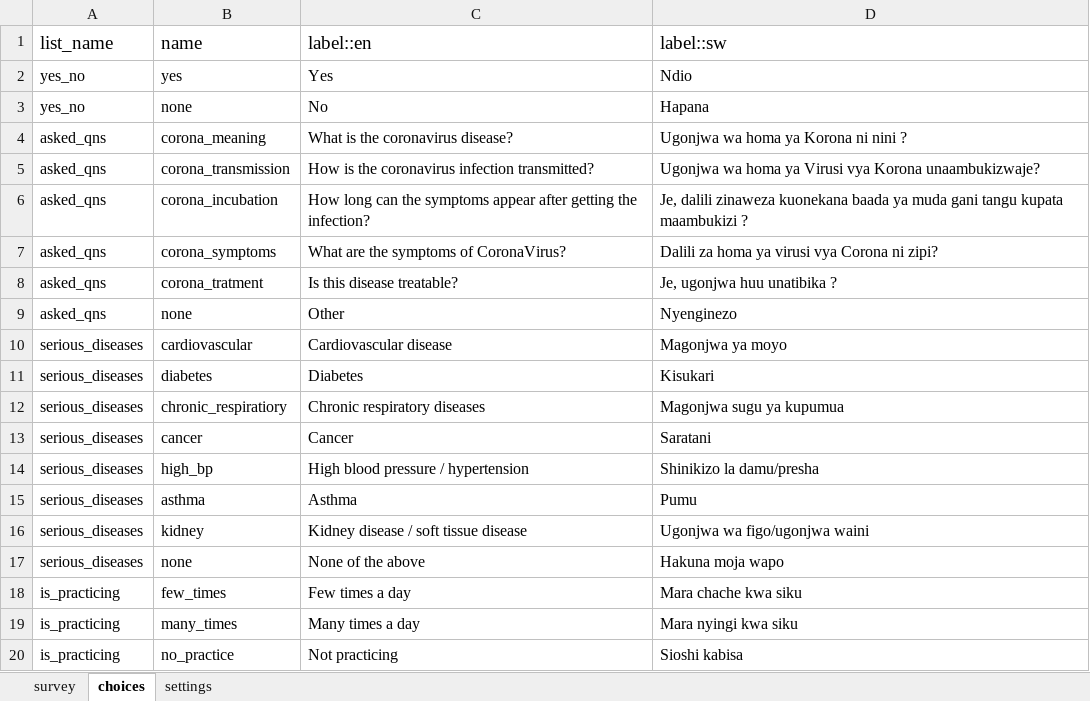
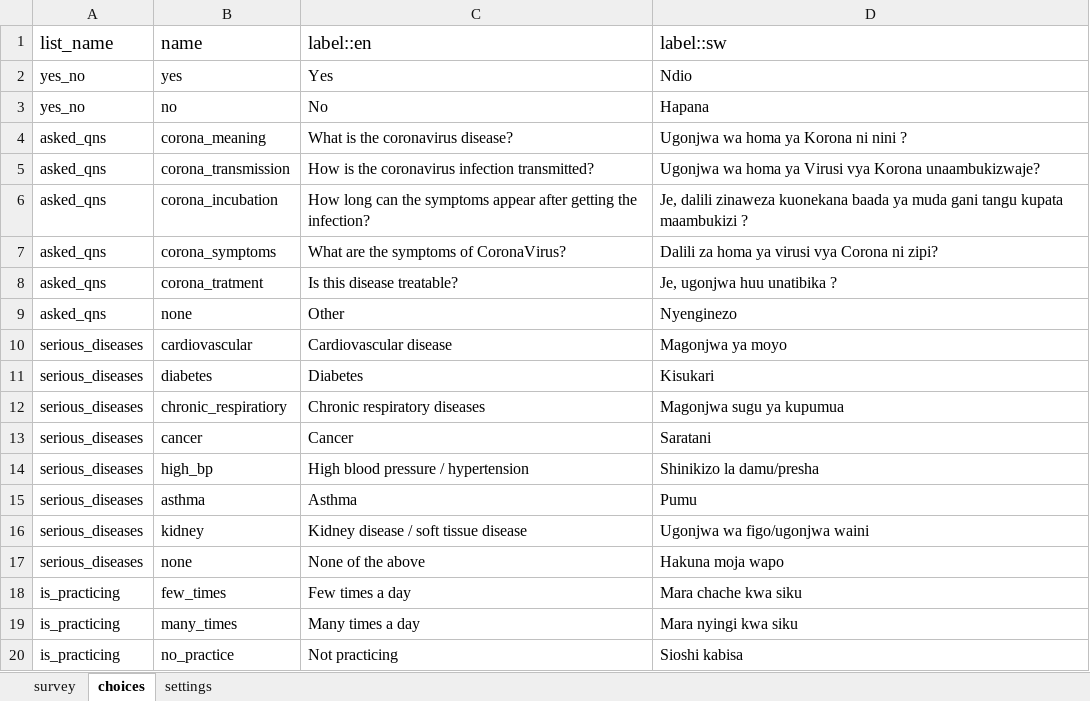
Before and after one commit to sookwalinga/cht-core, an Excel workbook: forms/app/covid_education.xlsx, sheet choices, drawn as a sheet; values as stored, in another font and other column widths than the file's, no borders; charts and pictures not drawn; the diff names each change by its address in the sheet, - before the commit and + after, or states it on an @@ line.

Commit message:
Matviews (#141)
Created covid education matview
Updated infant_child matview with:
1) New fields under the malnutrition_anemia group.
2) Re-arrangement of neonatal and child danger signs.
Added secondary neonatal and child danger sign flags in the referral followup matview.

```diff
--- a/forms/app/covid_education.xlsx (sheet choices)
+++ b/forms/app/covid_education.xlsx (sheet choices)
-B3 (name): none
+B3 (name): no
```
Also changed, not shown: sheet survey, charts or pictures, 4 other files.
